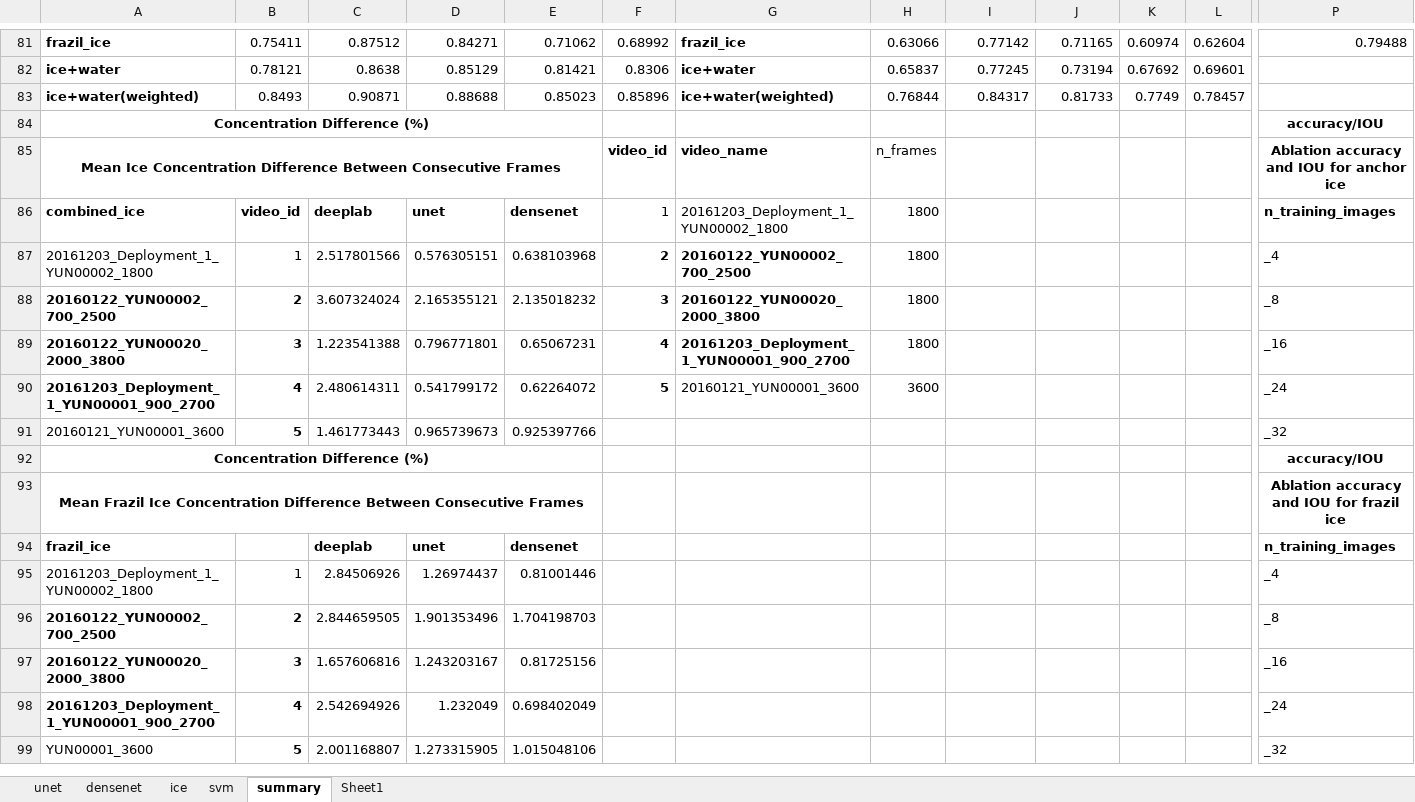
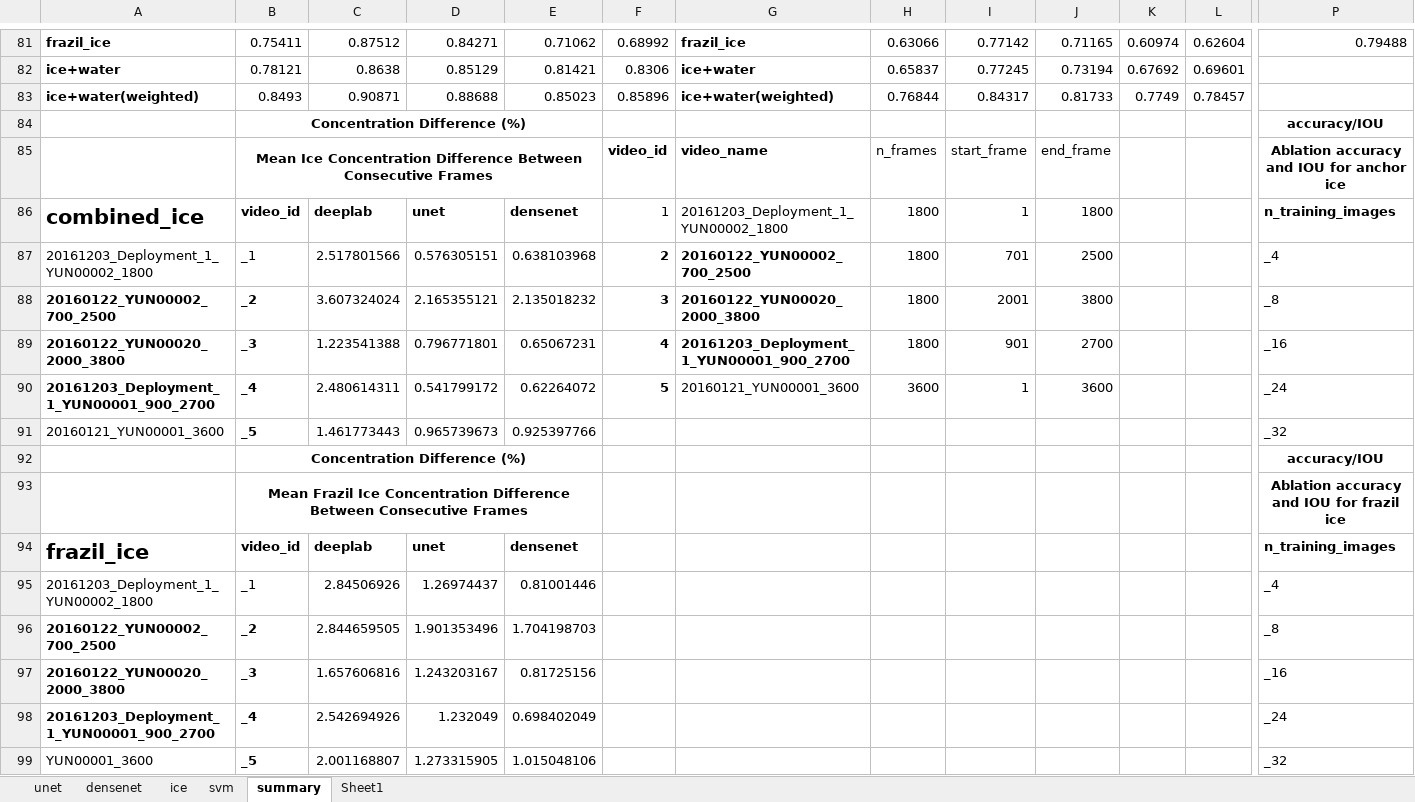
Before and after one commit to Madhukar7559/river_ice_segmentation, an Excel workbook: plotting/617_temp.xlsx, sheet summary, drawn as a sheet; only a part is shown, gaps mark what is left out; values as stored, in another font and other column widths than the file's, no borders; removed rows and columns are numbered as before the commit, all else as after; rows hold the shown columns only; the diff covers the shown part only; the diff names each change by its address in the sheet, - before the commit and + after, or states it on an @@ line.

```diff
--- a/plotting/617_temp.xlsx (sheet summary)
+++ b/plotting/617_temp.xlsx (sheet summary)
-row 84: Concentration Difference (%) |  |  |  |  |  |  |  |  |  |  |  | accuracy/IOU
-row 85: Mean Ice Concentration Difference Between Consecutive Frames |  |  |  |  | video_id | video_name | n_frames |  |  |  |  | Ablation accuracy and IOU for anchor ice
+row 84:  | Concentration Difference (%) |  |  |  |  |  |  |  |  |  |  | accuracy/IOU
+row 85:  | Mean Ice Concentration Difference Between Consecutive Frames |  |  |  | video_id | video_name | n_frames | start_frame | end_frame |  |  | Ablation accuracy and IOU for anchor ice
@@ A86 text size: larger @@
-I86: (empty)
+I86: 1
-J86: (empty)
+J86: 1800
-B87: 1
+B87: _1
-I87: (empty)
+I87: 701
-J87: (empty)
+J87: 2500
-B88: 2
+B88: _2
-I88: (empty)
+I88: 2001
-J88: (empty)
+J88: 3800
-B89: 3
+B89: _3
-I89: (empty)
+I89: 901
-J89: (empty)
+J89: 2700
-B90: 4
+B90: _4
-I90: (empty)
+I90: 1
-J90: (empty)
+J90: 3600
-B91: 5
+B91: _5
-row 92: Concentration Difference (%) |  |  |  |  |  |  |  |  |  |  |  | accuracy/IOU
-row 93: Mean Frazil Ice Concentration Difference Between Consecutive Frames |  |  |  |  |  |  |  |  |  |  |  | Ablation accuracy and IOU for frazil ice
+row 92:  | Concentration Difference (%) |  |  |  |  |  |  |  |  |  |  | accuracy/IOU
+row 93:  | Mean Frazil Ice Concentration Difference Between Consecutive Frames |  |  |  |  |  |  |  |  |  |  | Ablation accuracy and IOU for frazil ice
@@ A94 text size: larger @@
-B94: (empty)
+B94: video_id
-B95: 1
+B95: _1
-B96: 2
+B96: _2
-B97: 3
+B97: _3
-B98: 4
+B98: _4
-B99: 5
+B99: _5
```
Also changed, not shown: 1 added row, 1 removed row, 6 edited cells, cell formats and merged cells elsewhere in this sheet, 1 other file.
